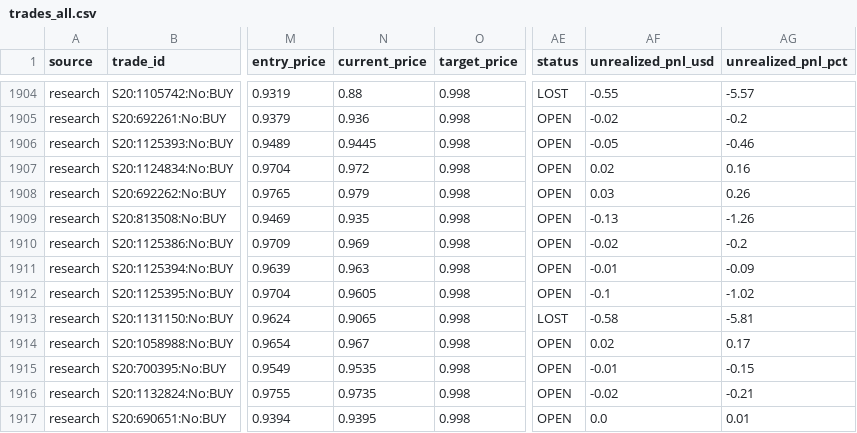
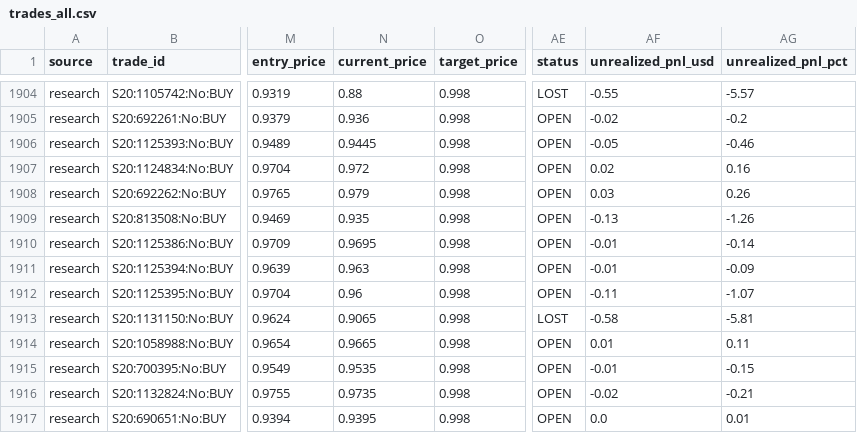
Before and after one commit to aguamarinac2-netizen/quant-polymarket-trackrecord, a CSV file: trades_all.csv, drawn as a sheet; only a part is shown, gaps mark what is left out; the diff covers the shown part only; the diff names each change by its address in the sheet, - before the commit and + after, or states it on an @@ line.

```diff
--- a/trades_all.csv
+++ b/trades_all.csv
-N1910 (current_price): 0.969
+N1910 (current_price): 0.9695
-AF1910 (unrealized_pnl_usd): -0.02
+AF1910 (unrealized_pnl_usd): -0.01
-AG1910 (unrealized_pnl_pct): -0.2
+AG1910 (unrealized_pnl_pct): -0.14
-N1912 (current_price): 0.9605
+N1912 (current_price): 0.96
-AF1912 (unrealized_pnl_usd): -0.1
+AF1912 (unrealized_pnl_usd): -0.11
-AG1912 (unrealized_pnl_pct): -1.02
+AG1912 (unrealized_pnl_pct): -1.07
-N1914 (current_price): 0.967
+N1914 (current_price): 0.9665
-AF1914 (unrealized_pnl_usd): 0.02
+AF1914 (unrealized_pnl_usd): 0.01
-AG1914 (unrealized_pnl_pct): 0.17
+AG1914 (unrealized_pnl_pct): 0.11
```
Also changed, not shown: 1 added row and 11 edited cells elsewhere in this file, 7 other files.
